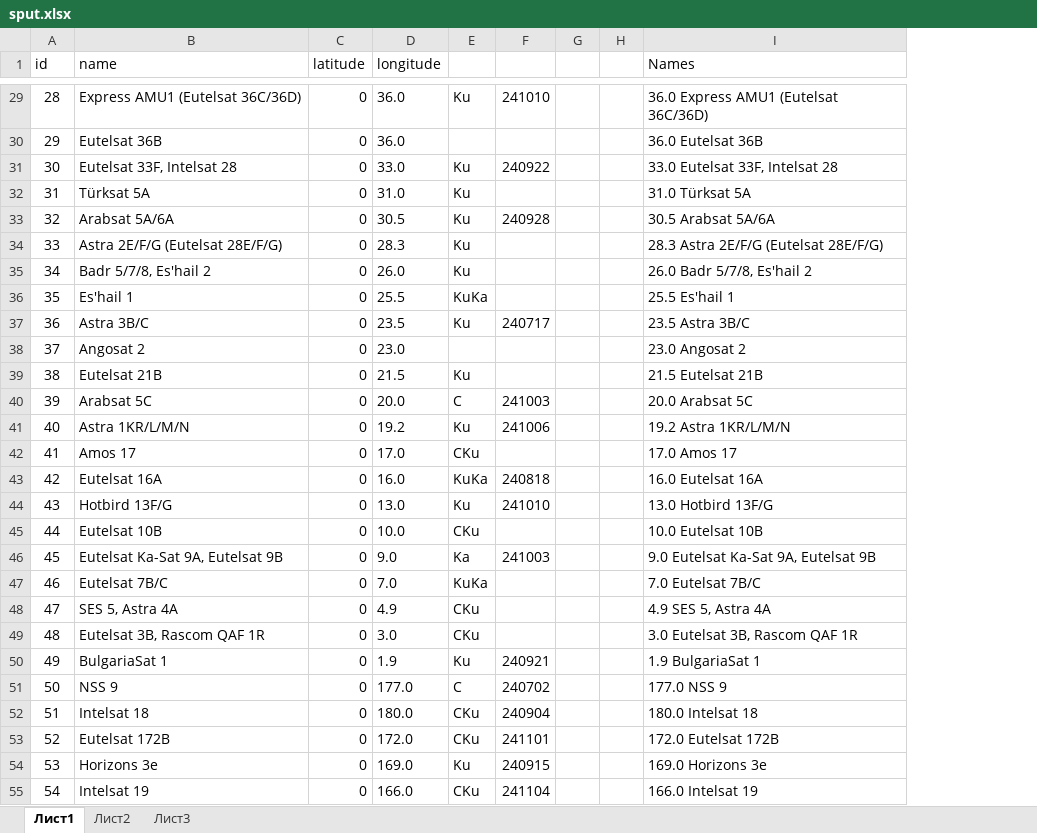
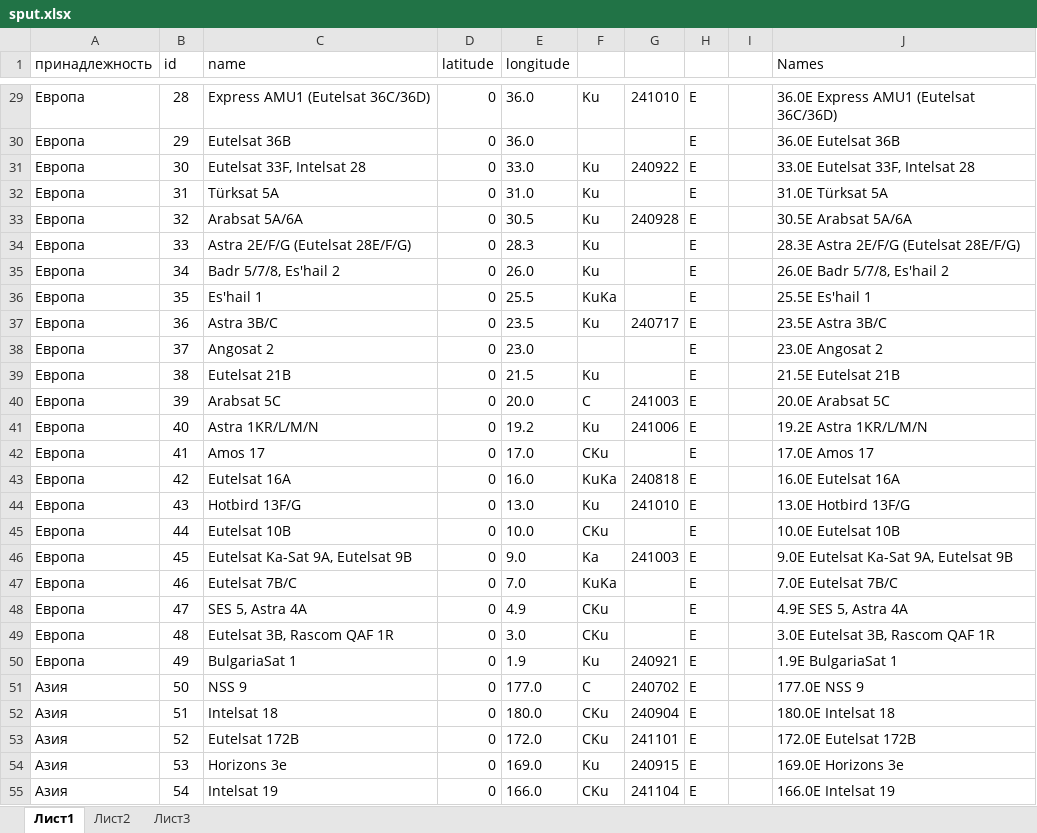
Before and after one commit to DinRazar/mapsat-offline, an Excel workbook: sput.xlsx, sheet Лист1, drawn as a sheet; only a part is shown, gaps mark what is left out; values as stored, in another font and other column widths than the file's, no borders; removed rows and columns are numbered as before the commit, all else as after; the diff covers the shown part only; the diff names each change by its address in the sheet, - before the commit and + after, or states it on an @@ line.

```diff
--- a/sput.xlsx (sheet Лист1)
+++ b/sput.xlsx (sheet Лист1)
+column A (принадлежность), rows 29-55: Европа | Европа | Европа | Европа | Европа | Европа | Европа | Европа | Европа | Европа | Европа | Европа | Европа | Европа | Европа | Европа | Европа | Европа | Европа | Европа | Европа | Европа | Азия | Азия | Азия | Азия | Азия
-column G, empty
+column H, rows 29-55: all E
-J29 (Names): 36.0 Express AMU1 (Eutelsat 36C/36D)
+J29 (Names): 36.0E Express AMU1 (Eutelsat 36C/36D)
-J30 (Names): 36.0 Eutelsat 36B
+J30 (Names): 36.0E Eutelsat 36B
-J31 (Names): 33.0 Eutelsat 33F, Intelsat 28
+J31 (Names): 33.0E Eutelsat 33F, Intelsat 28
-J32 (Names): 31.0 Türksat 5A
+J32 (Names): 31.0E Türksat 5A
-J33 (Names): 30.5 Arabsat 5A/6A
+J33 (Names): 30.5E Arabsat 5A/6A
-J34 (Names): 28.3 Astra 2E/F/G (Eutelsat 28E/F/G)
+J34 (Names): 28.3E Astra 2E/F/G (Eutelsat 28E/F/G)
-J35 (Names): 26.0 Badr 5/7/8, Es'hail 2
+J35 (Names): 26.0E Badr 5/7/8, Es'hail 2
-J36 (Names): 25.5 Es'hail 1
+J36 (Names): 25.5E Es'hail 1
-J37 (Names): 23.5 Astra 3B/C
+J37 (Names): 23.5E Astra 3B/C
-J38 (Names): 23.0 Angosat 2
+J38 (Names): 23.0E Angosat 2
-J39 (Names): 21.5 Eutelsat 21B
+J39 (Names): 21.5E Eutelsat 21B
-J40 (Names): 20.0 Arabsat 5C
+J40 (Names): 20.0E Arabsat 5C
-J41 (Names): 19.2 Astra 1KR/L/M/N
+J41 (Names): 19.2E Astra 1KR/L/M/N
-J42 (Names): 17.0 Amos 17
+J42 (Names): 17.0E Amos 17
-J43 (Names): 16.0 Eutelsat 16A
+J43 (Names): 16.0E Eutelsat 16A
-J44 (Names): 13.0 Hotbird 13F/G
+J44 (Names): 13.0E Hotbird 13F/G
-J45 (Names): 10.0 Eutelsat 10B
+J45 (Names): 10.0E Eutelsat 10B
-J46 (Names): 9.0 Eutelsat Ka-Sat 9A, Eutelsat 9B
+J46 (Names): 9.0E Eutelsat Ka-Sat 9A, Eutelsat 9B
-J47 (Names): 7.0 Eutelsat 7B/C
+J47 (Names): 7.0E Eutelsat 7B/C
-J48 (Names): 4.9 SES 5, Astra 4A
+J48 (Names): 4.9E SES 5, Astra 4A
-J49 (Names): 3.0 Eutelsat 3B, Rascom QAF 1R
+J49 (Names): 3.0E Eutelsat 3B, Rascom QAF 1R
-J50 (Names): 1.9 BulgariaSat 1
+J50 (Names): 1.9E BulgariaSat 1
-J51 (Names): 177.0 NSS 9
+J51 (Names): 177.0E NSS 9
-J52 (Names): 180.0 Intelsat 18
+J52 (Names): 180.0E Intelsat 18
-J53 (Names): 172.0 Eutelsat 172B
+J53 (Names): 172.0E Eutelsat 172B
-J54 (Names): 169.0 Horizons 3e
+J54 (Names): 169.0E Horizons 3e
-J55 (Names): 166.0 Intelsat 19
+J55 (Names): 166.0E Intelsat 19
```
Also changed, not shown: 103 added rows and 99 edited cells elsewhere in this sheet, 1 other file.
